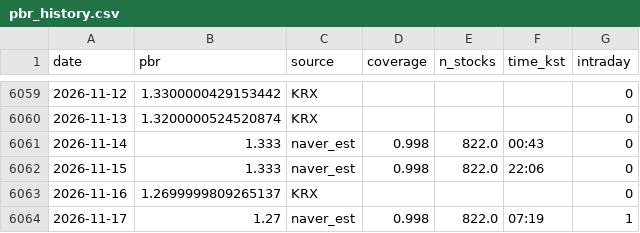
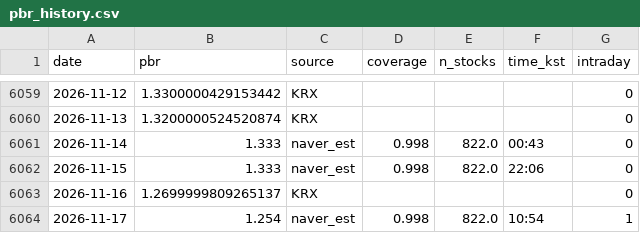
Before and after one commit to dangnani-pixel/kospi-bottom-model, a CSV file: pbr_history.csv, drawn as a sheet; only a part is shown, gaps mark what is left out.

```diff
--- a/pbr_history.csv
+++ b/pbr_history.csv
@@ -6063,2 +6063,2 @@ date,pbr,source,coverage,n_stocks,time_kst,intraday
 2026-11-16,1.2699999809265137,KRX,,,,0
-2026-11-17,1.27,naver_est,0.998,822.0,07:19,1
+2026-11-17,1.254,naver_est,0.998,822.0,10:54,1
```
Also changed, not shown: signals_daily.csv, 1 other file.
